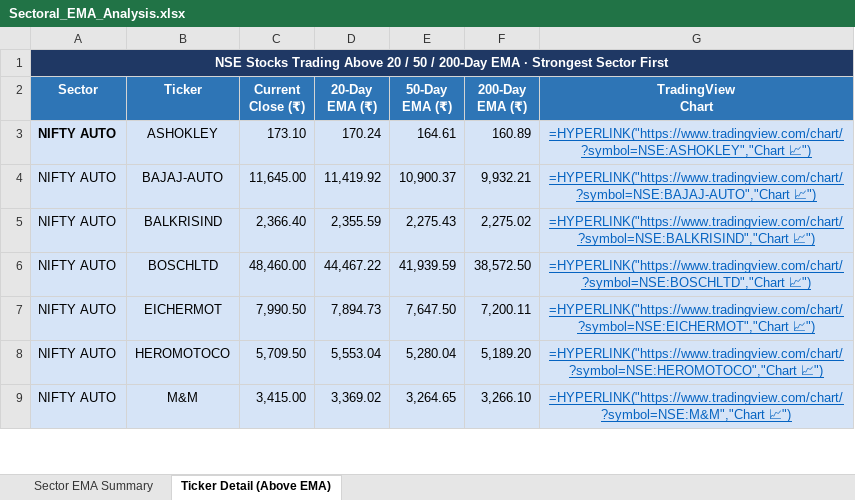
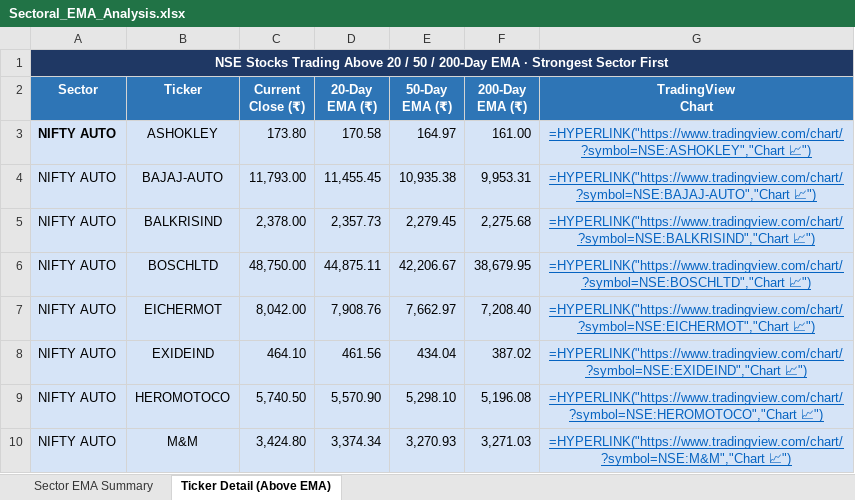
Before and after one commit to nikunj2021/EMA-Screener-, an Excel workbook: Report/EMAReport/Sectoral_EMA_Analysis.xlsx, sheet Ticker Detail (Above EMA), drawn as a sheet; only a part is shown; values as stored, in another font and other column widths than the file's, no borders; formulas without a stored value are shown as written; addresses are those after the commit; the diff covers the shown part only; the diff names each change by its address in the sheet, - before the commit and + after, or states it on an @@ line.

```diff
--- a/Report/EMAReport/Sectoral_EMA_Analysis.xlsx (sheet Ticker Detail (Above EMA))
+++ b/Report/EMAReport/Sectoral_EMA_Analysis.xlsx (sheet Ticker Detail (Above EMA))
-C3 (Current Close (₹)): 173.10
+C3 (Current Close (₹)): 173.80
-D3 (20-Day EMA (₹)): 170.24
+D3 (20-Day EMA (₹)): 170.58
-E3 (50-Day EMA (₹)): 164.61
+E3 (50-Day EMA (₹)): 164.97
-F3 (200-Day EMA (₹)): 160.89
+F3 (200-Day EMA (₹)): 161.00
-C4 (Current Close (₹)): 11,645.00
+C4 (Current Close (₹)): 11,793.00
-D4 (20-Day EMA (₹)): 11,419.92
+D4 (20-Day EMA (₹)): 11,455.45
-E4 (50-Day EMA (₹)): 10,900.37
+E4 (50-Day EMA (₹)): 10,935.38
-F4 (200-Day EMA (₹)): 9,932.21
+F4 (200-Day EMA (₹)): 9,953.31
-C5 (Current Close (₹)): 2,366.40
+C5 (Current Close (₹)): 2,378.00
-D5 (20-Day EMA (₹)): 2,355.59
+D5 (20-Day EMA (₹)): 2,357.73
-E5 (50-Day EMA (₹)): 2,275.43
+E5 (50-Day EMA (₹)): 2,279.45
-F5 (200-Day EMA (₹)): 2,275.02
+F5 (200-Day EMA (₹)): 2,275.68
-C6 (Current Close (₹)): 48,460.00
+C6 (Current Close (₹)): 48,750.00
-D6 (20-Day EMA (₹)): 44,467.22
+D6 (20-Day EMA (₹)): 44,875.11
-E6 (50-Day EMA (₹)): 41,939.59
+E6 (50-Day EMA (₹)): 42,206.67
-F6 (200-Day EMA (₹)): 38,572.50
+F6 (200-Day EMA (₹)): 38,679.95
-C7 (Current Close (₹)): 7,990.50
+C7 (Current Close (₹)): 8,042.00
-D7 (20-Day EMA (₹)): 7,894.73
+D7 (20-Day EMA (₹)): 7,908.76
-E7 (50-Day EMA (₹)): 7,647.50
+E7 (50-Day EMA (₹)): 7,662.97
-F7 (200-Day EMA (₹)): 7,200.11
+F7 (200-Day EMA (₹)): 7,208.40
+row 8: NIFTY AUTO | EXIDEIND | 464.10 | 461.56 | 434.04 | 387.02 | =HYPERLINK("https://www.tradingview.com/chart/?symbol=NSE:EXIDEIND","Chart 📈")
-C9 (Current Close (₹)): 5,709.50
+C9 (Current Close (₹)): 5,740.50
-D9 (20-Day EMA (₹)): 5,553.04
+D9 (20-Day EMA (₹)): 5,570.90
-E9 (50-Day EMA (₹)): 5,280.04
+E9 (50-Day EMA (₹)): 5,298.10
-F9 (200-Day EMA (₹)): 5,189.20
+F9 (200-Day EMA (₹)): 5,196.08
-C10 (Current Close (₹)): 3,415.00
+C10 (Current Close (₹)): 3,424.80
-D10 (20-Day EMA (₹)): 3,369.02
+D10 (20-Day EMA (₹)): 3,374.34
-E10 (50-Day EMA (₹)): 3,264.65
+E10 (50-Day EMA (₹)): 3,270.93
-F10 (200-Day EMA (₹)): 3,266.10
+F10 (200-Day EMA (₹)): 3,271.03
```
Also changed, not shown: 26 added rows, 17 removed rows, 160 edited cells and cell formats elsewhere in this sheet, sheet Sector EMA Summary, Report/EMAReport/Micro_250_ema_breadth.xlsx, Report/EMAReport/Micro_250_ema_breadth_history.xlsx, 4 other files.
